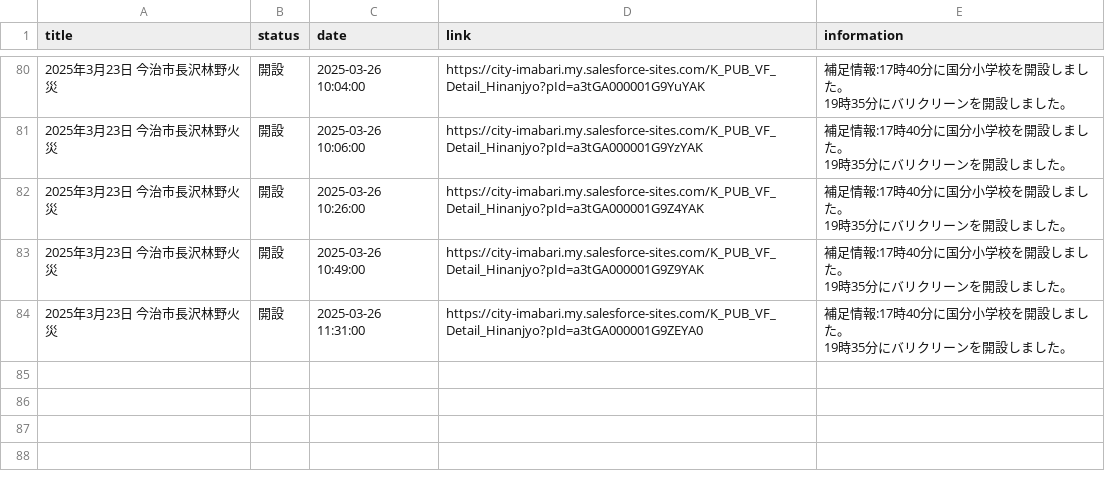
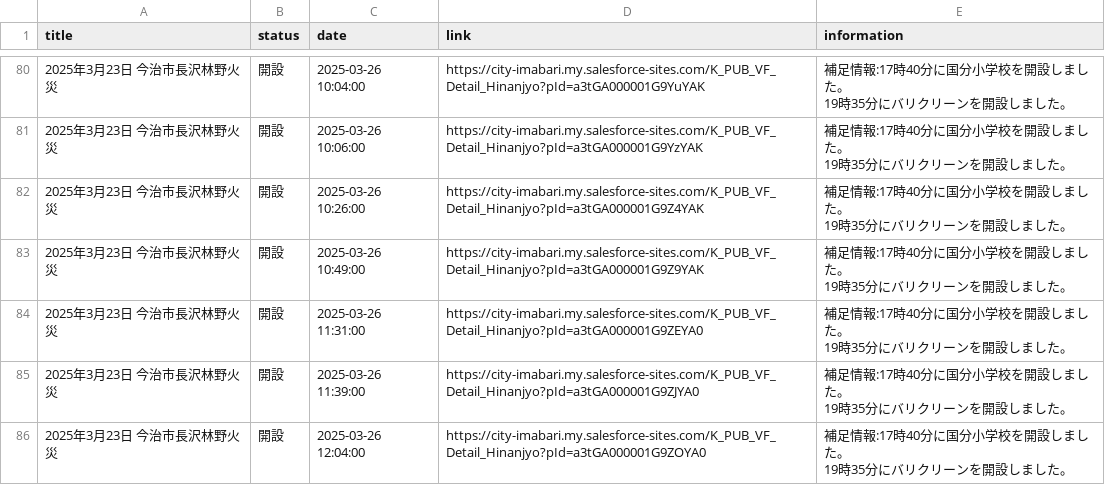
Before and after one commit to HB-empitsu/nagasawa20250323, a CSV file: info.csv, drawn as a sheet; only a part is shown, gaps mark what is left out.

```diff
--- a/info.csv
+++ b/info.csv
@@ -112 +112,5 @@
 19時35分にバリクリーンを開設しました。"
+2025年3月23日　今治市長沢林野火災,開設,2025-03-26 11:39:00,https://city-imabari.my.salesforce-sites.com/K_PUB_VF_Detail_Hinanjyo?pId=a3tGA000001G9ZJYA0,"補足情報:17時40分に国分小学校を開設しました。
+19時35分にバリクリーンを開設しました。"
+2025年3月23日　今治市長沢林野火災,開設,2025-03-26 12:04:00,https://city-imabari.my.salesforce-sites.com/K_PUB_VF_Detail_Hinanjyo?pId=a3tGA000001G9ZOYA0,"補足情報:17時40分に国分小学校を開設しました。
+19時35分にバリクリーンを開設しました。"
```
Also changed, not shown: data.csv.
